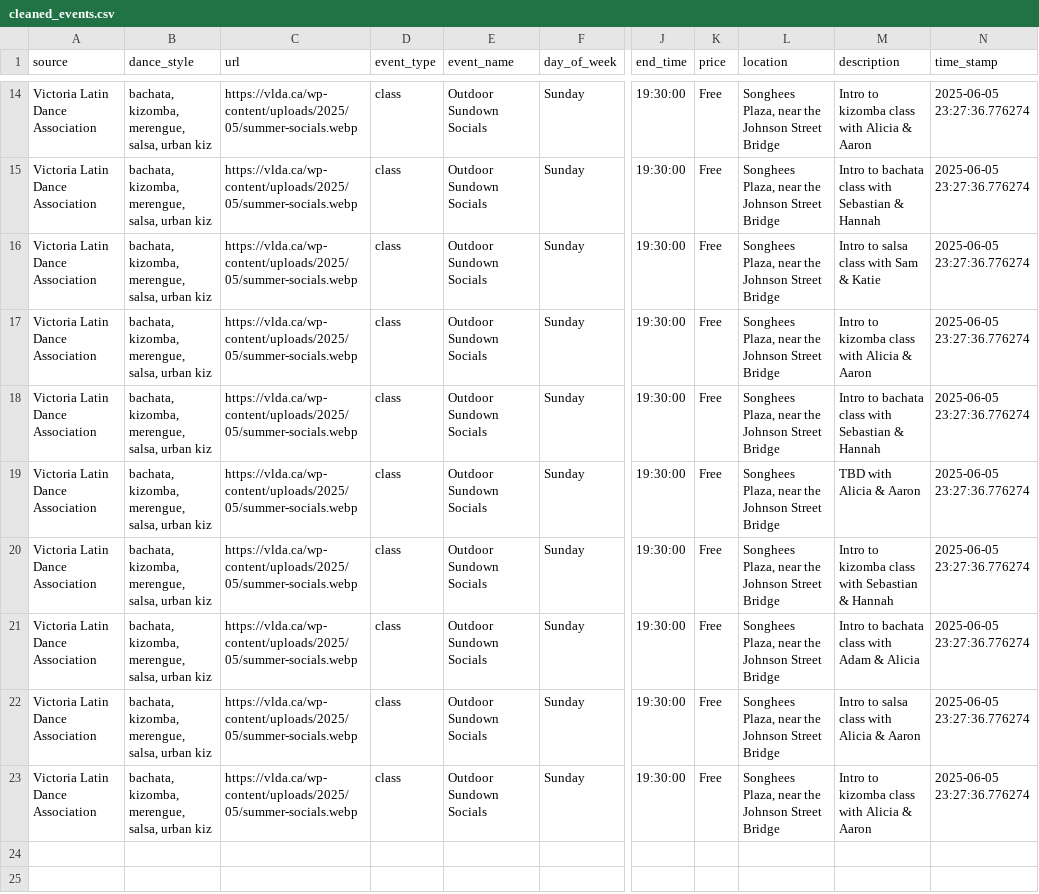
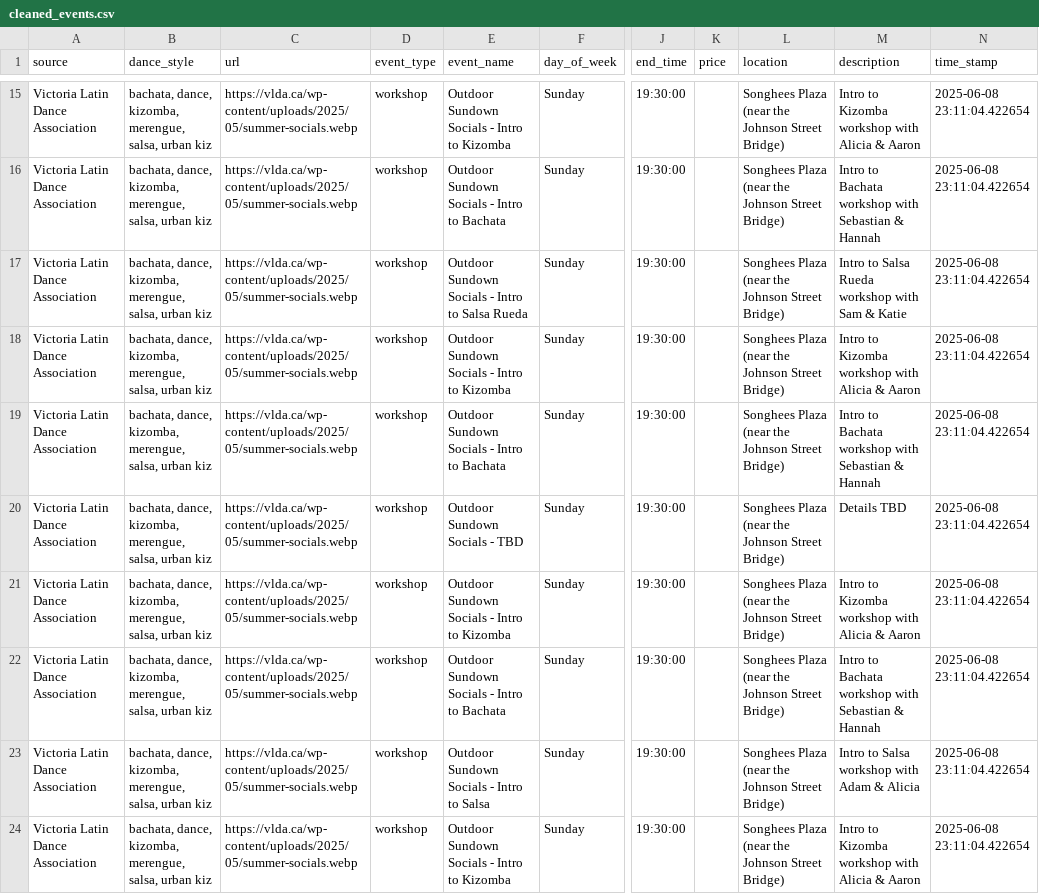
Before and after one commit to LindsayMoir/social_dance_app, a CSV file: output/cleaned_events.csv, drawn as a sheet; only a part is shown, gaps mark what is left out; addresses are those after the commit; the diff covers the shown part only; the diff names each change by its address in the sheet, - before the commit and + after, or states it on an @@ line.

```diff
--- a/output/cleaned_events.csv
+++ b/output/cleaned_events.csv
-B15:B24 (dance_style): bachata, kizomba, merengue,…
+B15:B24 (dance_style): bachata, dance, kizomba, merengue,…
-D15:D24 (event_type): class
+D15:D24 (event_type): workshop
-E15 (event_name): Outdoor Sundown Socials
+E15 (event_name): Outdoor Sundown Socials - Intro to Kizomba
-K15:K24 (price): Free
+K15:K24 (price): (empty)
-L15:L24 (location): Songhees Plaza, near the Johnson Street Bridge
+L15:L24 (location): Songhees Plaza (near the Johnson Street Bridge)
-M15 (description): Intro to kizomba class with Alicia & Aaron
+M15 (description): Intro to Kizomba workshop with Alicia & Aaron
-N15:N24 (time_stamp): 2025-06-05 23:27:36.776274
+N15:N24 (time_stamp): 2025-06-08 23:11:04.422654
-E16 (event_name): Outdoor Sundown Socials
+E16 (event_name): Outdoor Sundown Socials - Intro to Bachata
-M16 (description): Intro to bachata class with Sebastian…
+M16 (description): Intro to Bachata workshop with Sebastian…
-E17 (event_name): Outdoor Sundown Socials
+E17 (event_name): Outdoor Sundown Socials - Intro to Salsa Rueda
-M17 (description): Intro to salsa class with Sam & Katie
+M17 (description): Intro to Salsa Rueda workshop with Sam & Katie
-E18 (event_name): Outdoor Sundown Socials
+E18 (event_name): Outdoor Sundown Socials - Intro to Kizomba
-M18 (description): Intro to kizomba class with Alicia & Aaron
+M18 (description): Intro to Kizomba workshop with Alicia & Aaron
-E19 (event_name): Outdoor Sundown Socials
+E19 (event_name): Outdoor Sundown Socials - Intro to Bachata
-M19 (description): Intro to bachata class with Sebastian…
+M19 (description): Intro to Bachata workshop with Sebastian…
-E20 (event_name): Outdoor Sundown Socials
+E20 (event_name): Outdoor Sundown Socials - TBD
-M20 (description): TBD with Alicia & Aaron
+M20 (description): Details TBD
-E21 (event_name): Outdoor Sundown Socials
+E21 (event_name): Outdoor Sundown Socials - Intro to Kizomba
-M21 (description): Intro to kizomba class with Sebastian & Hannah
+M21 (description): Intro to Kizomba workshop with Alicia & Aaron
-E22 (event_name): Outdoor Sundown Socials
+E22 (event_name): Outdoor Sundown Socials - Intro to Bachata
-M22 (description): Intro to bachata class with Adam & Alicia
+M22 (description): Intro to Bachata workshop with Sebastian & Hannah
-E23 (event_name): Outdoor Sundown Socials
+E23 (event_name): Outdoor Sundown Socials - Intro to Salsa
-M23 (description): Intro to salsa class with Alicia & Aaron
+M23 (description): Intro to Salsa workshop with Adam & Alicia
-E24 (event_name): Outdoor Sundown Socials
+E24 (event_name): Outdoor Sundown Socials - Intro to Kizomba
-M24 (description): Intro to kizomba class with Alicia & Aaron
+M24 (description): Intro to Kizomba workshop with Alicia & Aaron
```
Also changed, not shown: 1 added row and 60 edited cells elsewhere in this file, output/events.csv, 4 other files.
